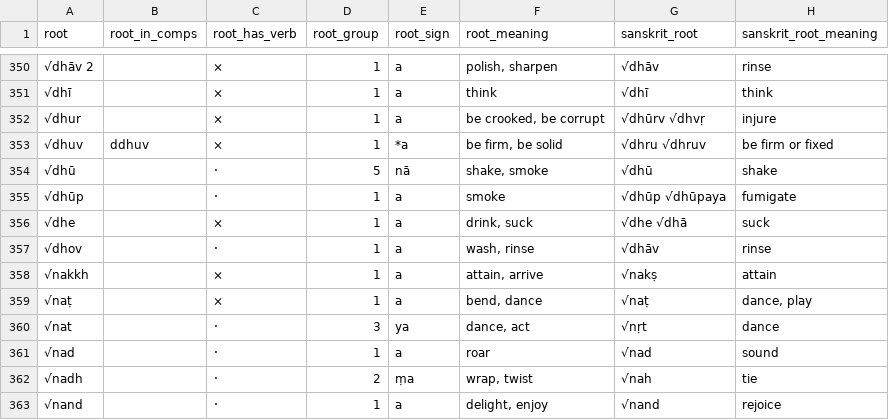
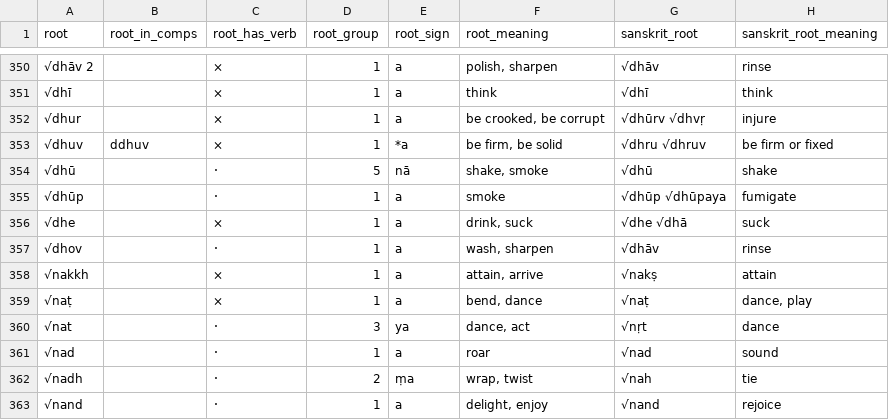
Before and after one commit to digitalpalidictionary/dpd-db, a TSV file: db/backup_tsv/dpd_roots.tsv, drawn as a sheet; only a part is shown, gaps mark what is left out; the diff names each change by its address in the sheet, - before the commit and + after, or states it on an @@ line.

Commit message:
pali update

```diff
--- a/db/backup_tsv/dpd_roots.tsv
+++ b/db/backup_tsv/dpd_roots.tsv
-F357 (root_meaning): wash, rinse
+F357 (root_meaning): wash, sharpen
```
